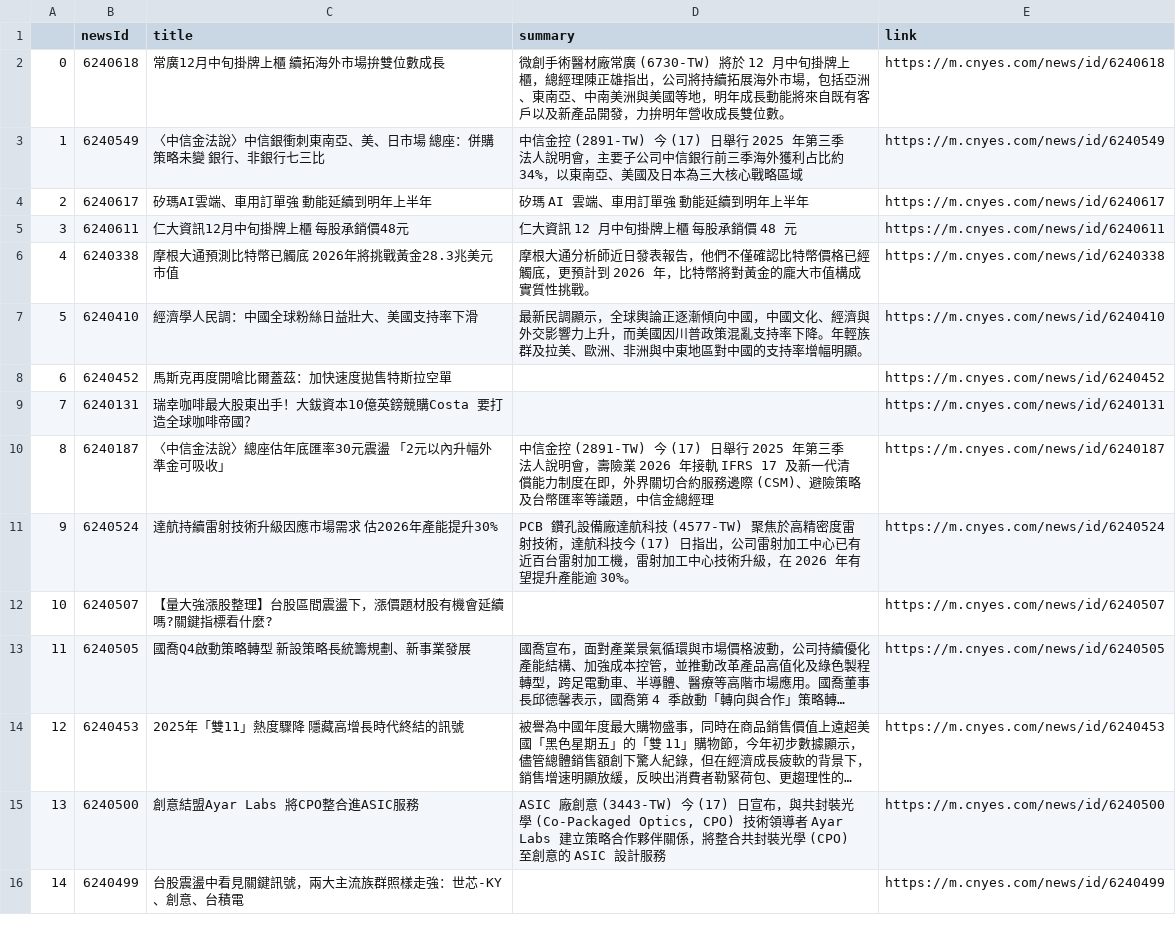
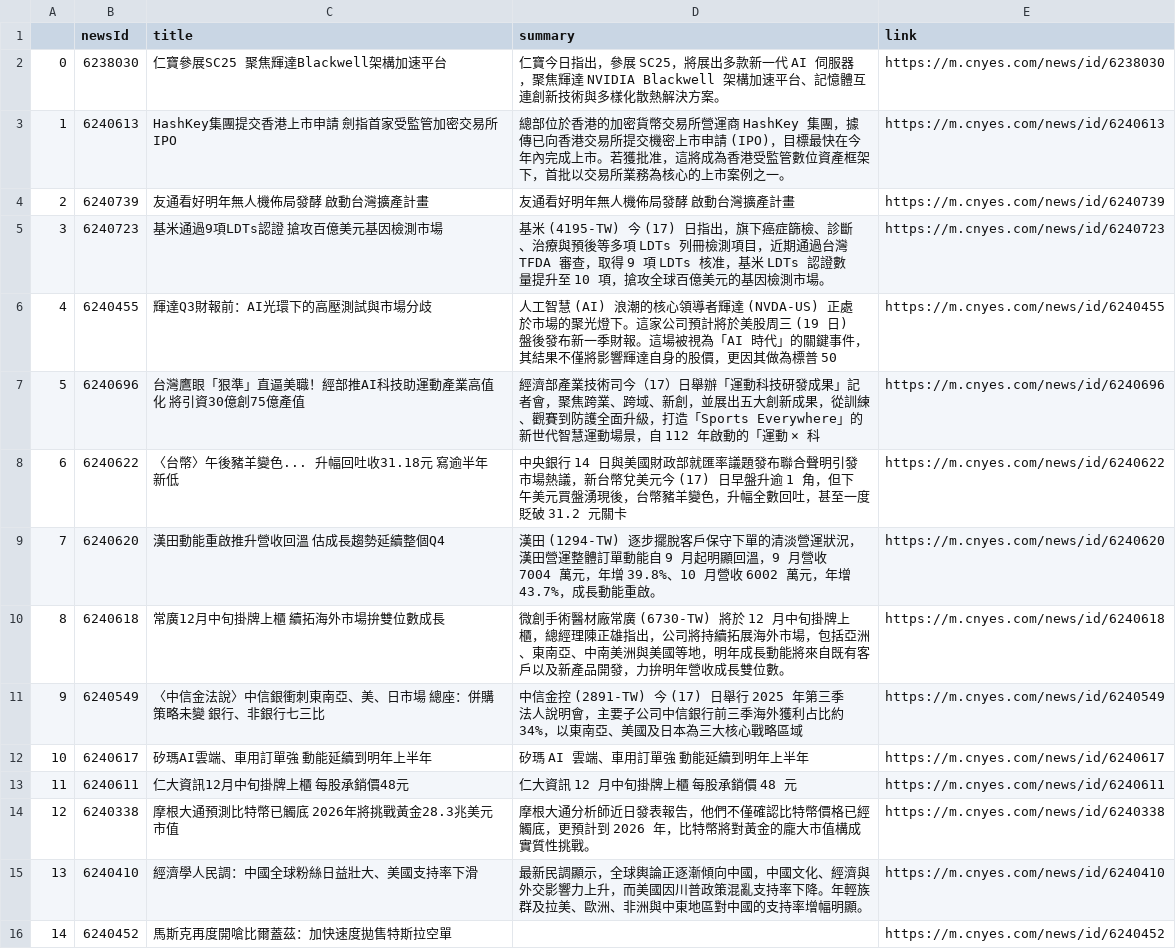
Before and after one commit to sonia9453/test_github_actions, a CSV file: news.csv, drawn as a sheet; only a part is shown; the shorter side is filled out with more unchanged rows; long unchanged cells end in …; addresses are those after the commit; the diff names each change by its address in the sheet, - before the commit and + after, or states it on an @@ line.

Commit message:
更新鉅亨網

```diff
--- a/news.csv
+++ b/news.csv
+row 2: 0 | 6238030 | 仁寶參展SC25 聚焦輝達Blackwell架構加速平台 | 仁寶今日指出，參展 SC25，將展出多款新一代 AI 伺服器，聚焦輝達 NVIDIA Blackwell 架構加速平台、記憶體互連創新技術與多樣化散熱解決方案。 | https://m.cnyes.com/news/id/6238030
+row 3: 1 | 6240613 | HashKey集團提交香港上市申請 劍指首家受監管加密交易所IPO | 總部位於香港的加密貨幣交易所營運商 HashKey 集團，據傳已向香港交易所提交機密上市申請 (IPO)，目標最快在今年內完成上市。若獲批准，這將成為香港受監管數位資產框架下，首批以交易所業務為核心的上市案例之一。 | https://m.cnyes.com/news/id/6240613
+row 4: 2 | 6240739 | 友通看好明年無人機佈局發酵 啟動台灣擴產計畫 | 友通看好明年無人機佈局發酵 啟動台灣擴產計畫 | https://m.cnyes.com/news/id/6240739
+row 5: 3 | 6240723 | 基米通過9項LDTs認證 搶攻百億美元基因檢測市場 | 基米 (4195-TW) 今 (17) 日指出，旗下癌症篩檢、診斷、治療與預後等多項 LDTs 列冊檢測項目，近期通過台灣 TFDA 審查，取得 9 項 LDTs 核准，基米 LDTs 認證數量提升至 10 項，搶攻全球百億美元的基因檢測市場。 | https://m.cnyes.com/news/id/6240723
+row 6: 4 | 6240455 | 輝達Q3財報前：AI光環下的高壓測試與市場分歧 | 人工智慧 (AI) 浪潮的核心領導者輝達 (NVDA-US) 正處於市場的聚光燈下。這家公司預計將於美股周三 (19 日) 盤後發布新一季財報。這場被視為「AI 時代」的關鍵事件，其結果不僅將影響輝達自身的股價，更因其做為標普 50 | https://m.cnyes.com/news/id/6240455
+row 7: 5 | 6240696 | 台灣鷹眼「狠準」直逼美職！經部推AI科技助運動產業高值化 將引資30億創75億產值 | 經濟部產業技術司今（17）日舉辦「運動科技研發成果」記者會，聚焦跨業、跨域、新創，並展出五大創新成果，從訓練、觀賽到防護全面升級，打造「Sports Everywhere」的新世代智慧運動場景，自 112 年啟動的「運動 × 科 | https://m.cnyes.com/news/id/6240696
+row 8: 6 | 6240622 | 〈台幣〉午後豬羊變色... 升幅回吐收31.18元 寫逾半年新低 | 中央銀行 14 日與美國財政部就匯率議題發布聯合聲明引發市場熱議，新台幣兌美元今 (17) 日早盤升逾 1 角，但下午美元買盤湧現後，台幣豬羊變色，升幅全數回吐，甚至一度貶破 31.2 元關卡 | https://m.cnyes.com/news/id/6240622
+row 9: 7 | 6240620 | 漢田動能重啟推升營收回溫 估成長趨勢延續整個Q4 | 漢田 (1294-TW) 逐步擺脫客戶保守下單的清淡營運狀況，漢田營運整體訂單動能自 9 月起明顯回溫，9 月營收 7004 萬元，年增 39.8%、10 月營收 6002 萬元，年增 43.7%，成長動能重啟。 | https://m.cnyes.com/news/id/6240620
@@ column A renumbered from row 10 down @@
```
